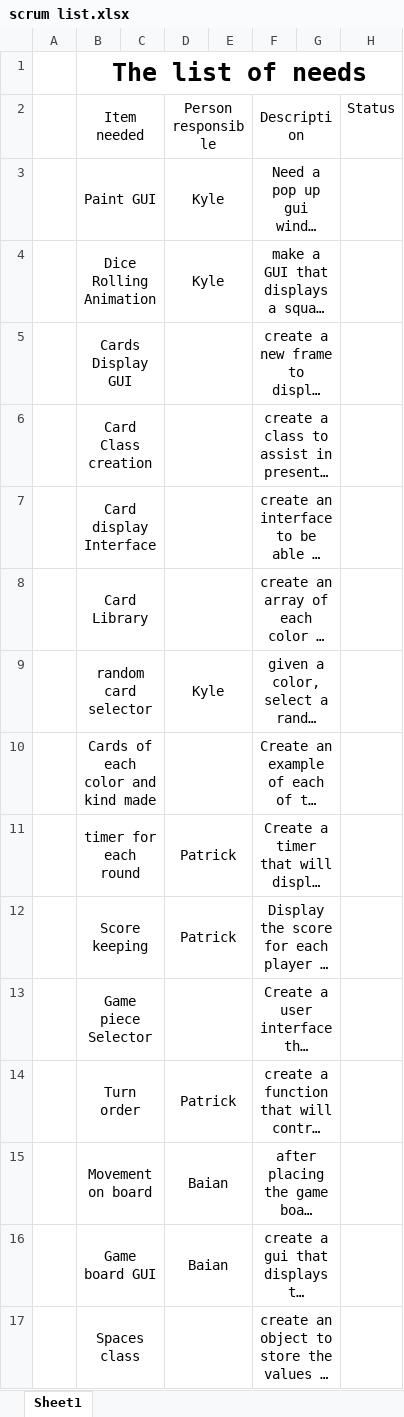
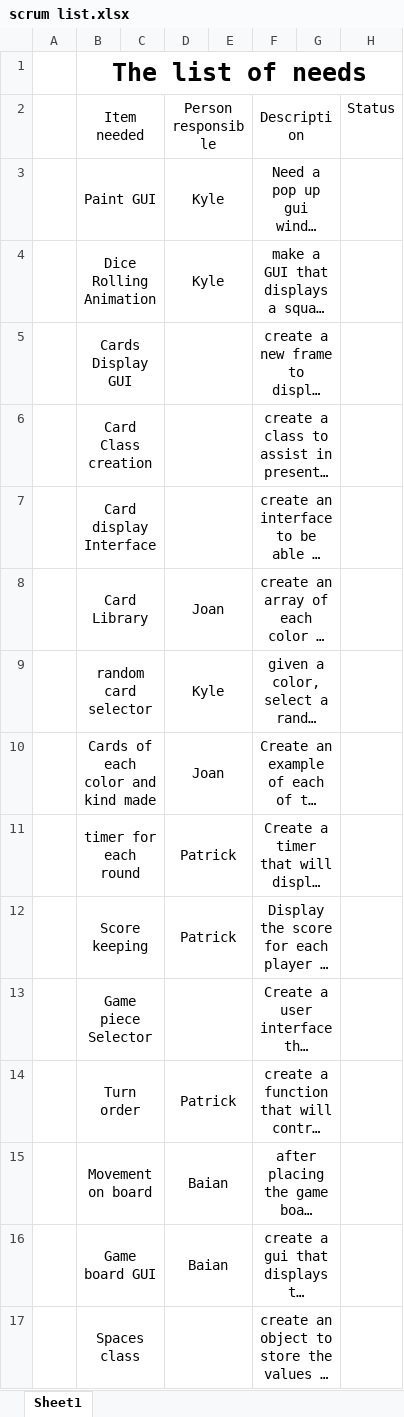
Before and after one commit to pdorton/Team14_Cranium, an Excel workbook: scrum list.xlsx, sheet Sheet1, drawn as a sheet; long unchanged cells end in …; values as stored, in another font and other column widths than the file's, no borders; the diff names each change by its address in the sheet, - before the commit and + after, or states it on an @@ line.

Commit message:
Add files via upload

```diff
--- a/scrum list.xlsx (sheet Sheet1)
+++ b/scrum list.xlsx (sheet Sheet1)
-D8: (empty)
+D8: Joan
-D10: (empty)
+D10: Joan
```
